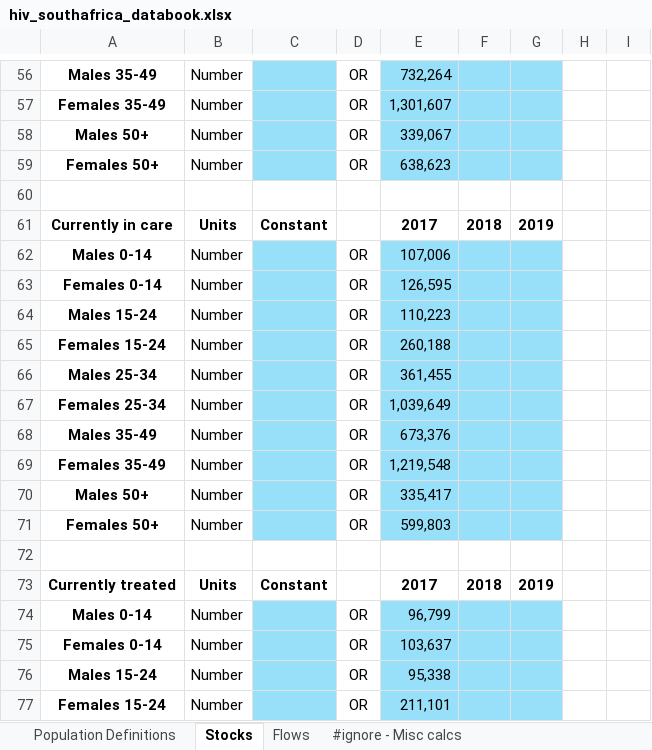
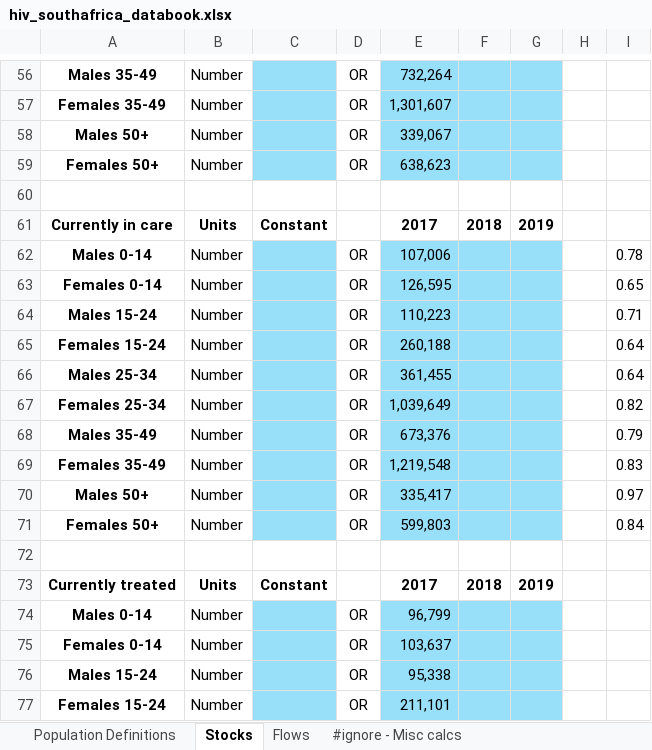
Before and after one commit to robynstuart/cascade-analyses, an Excel workbook: hiv-southafrica/hiv_southafrica_databook.xlsx, sheet Stocks, drawn as a sheet; only a part is shown, gaps mark what is left out; values as stored, in another font and other column widths than the file's, no borders; conditional formats not drawn; the diff names each change by its address in the sheet, - before the commit and + after, or states it on an @@ line.

```diff
--- a/hiv-southafrica/hiv_southafrica_databook.xlsx (sheet Stocks)
+++ b/hiv-southafrica/hiv_southafrica_databook.xlsx (sheet Stocks)
-I62: (empty)
+I62: 0.78
-I63: (empty)
+I63: 0.65
-I64: (empty)
+I64: 0.71
-I65:I66: (empty)
+I65:I66: 0.64
-I67: (empty)
+I67: 0.82
-I68: (empty)
+I68: 0.79
-I69: (empty)
+I69: 0.83
-I70: (empty)
+I70: 0.97
-I71: (empty)
+I71: 0.84
```
Also changed, not shown: sheet #ignore - 2016 cascade, hiv-southafrica/hiv_southafrica_progbook.xlsx, hiv-southafrica/hiv_southafrica_progbook_reconciled.xlsx, 1 other file.
